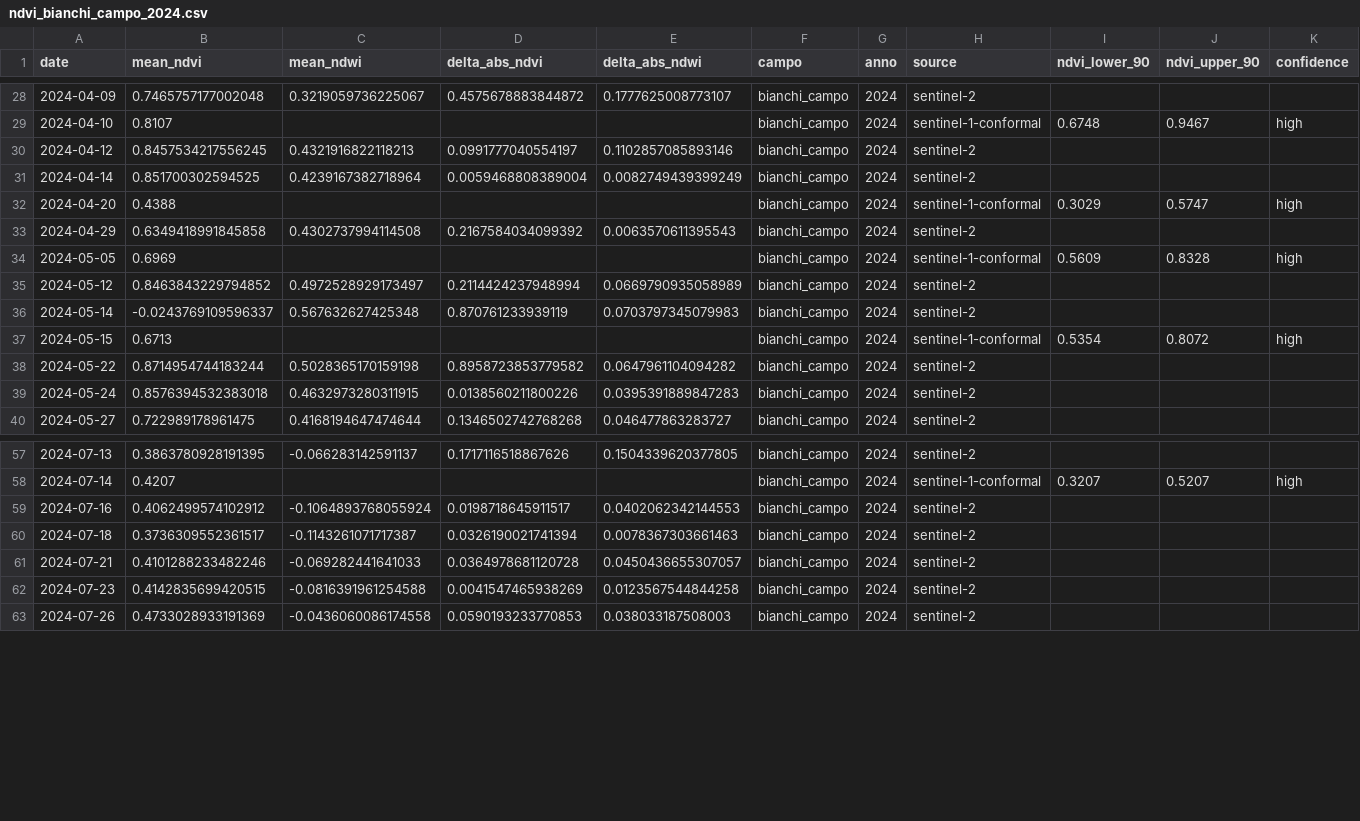
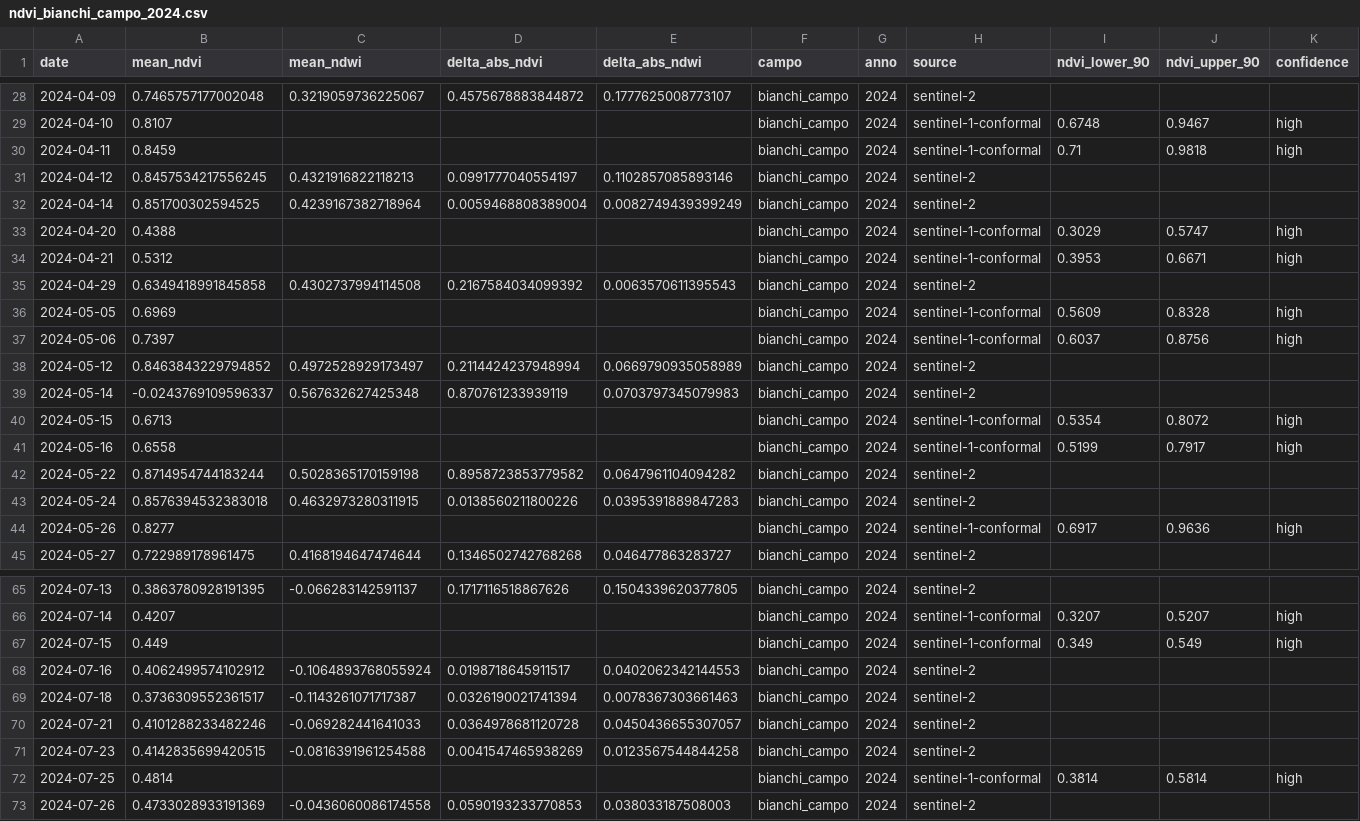
Before and after one commit to tommasobattistini/pascoli-data, a CSV file: ndvi/ndvi_bianchi_campo_2024.csv, drawn as a sheet; only a part is shown, gaps mark what is left out; the diff covers the shown part only; the diff names each change by its address in the sheet, - before the commit and + after, or states it on an @@ line.

```diff
--- a/ndvi/ndvi_bianchi_campo_2024.csv
+++ b/ndvi/ndvi_bianchi_campo_2024.csv
+row 30: 2024-04-11 | 0.8459 |  |  |  | bianchi_campo | 2024 | sentinel-1-conformal | 0.71 | 0.9818 | high
+row 34: 2024-04-21 | 0.5312 |  |  |  | bianchi_campo | 2024 | sentinel-1-conformal | 0.3953 | 0.6671 | high
+row 37: 2024-05-06 | 0.7397 |  |  |  | bianchi_campo | 2024 | sentinel-1-conformal | 0.6037 | 0.8756 | high
+row 41: 2024-05-16 | 0.6558 |  |  |  | bianchi_campo | 2024 | sentinel-1-conformal | 0.5199 | 0.7917 | high
+row 44: 2024-05-26 | 0.8277 |  |  |  | bianchi_campo | 2024 | sentinel-1-conformal | 0.6917 | 0.9636 | high
+row 67: 2024-07-15 | 0.449 |  |  |  | bianchi_campo | 2024 | sentinel-1-conformal | 0.349 | 0.549 | high
+row 72: 2024-07-25 | 0.4814 |  |  |  | bianchi_campo | 2024 | sentinel-1-conformal | 0.3814 | 0.5814 | high
```
Also changed, not shown: 7 added rows elsewhere in this file, ndvi/ndvi_pascolo_1_2024.csv, ndvi/ndvi_pascolo_3_2024.csv, 13 other files.
